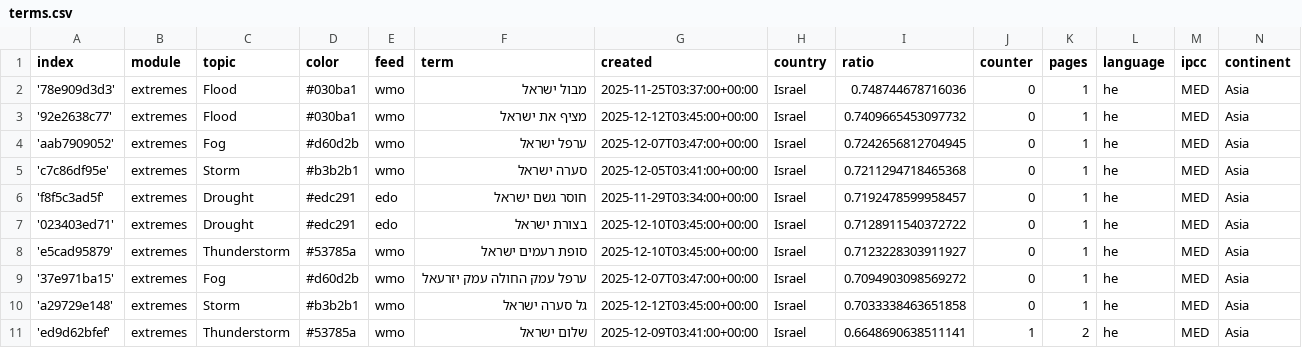
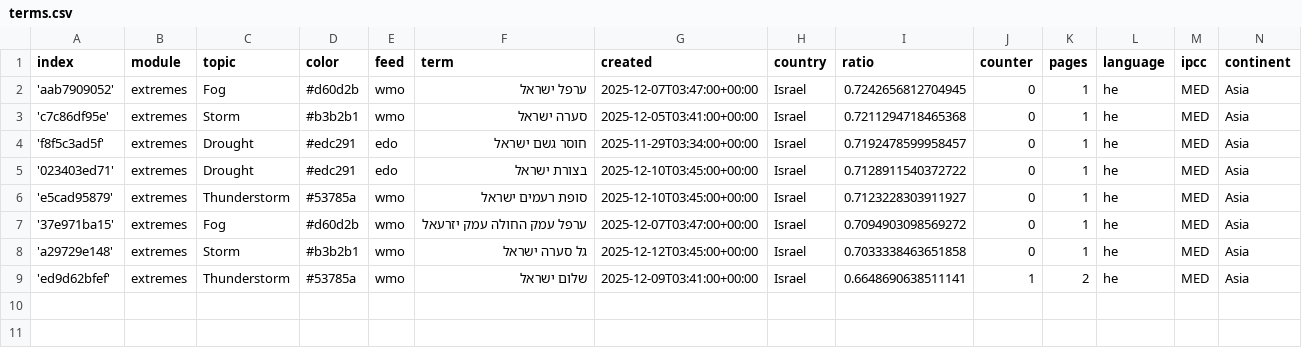
Before and after one commit to picawe-news/hebrewExtremes, a CSV file: terms.csv, drawn as a sheet.

Commit message:
Commit from GitHub Actions (harvest:0.0)

```diff
--- a/terms.csv
+++ b/terms.csv
@@ -1,4 +1,2 @@
 index,module,topic,color,feed,term,created,country,ratio,counter,pages,language,ipcc,continent
-'78e909d3d3',extremes,Flood,#030ba1,wmo,מבול ישראל,2025-11-25T03:37:00+00:00,Israel,0.748744678716036,0,1,he,MED,Asia
-'92e2638c77',extremes,Flood,#030ba1,wmo,מציף את ישראל,2025-12-12T03:45:00+00:00,Israel,0.7409665453097732,0,1,he,MED,Asia
 'aab7909052',extremes,Fog,#d60d2b,wmo,ערפל ישראל,2025-12-07T03:47:00+00:00,Israel,0.7242656812704945,0,1,he,MED,Asia
```
